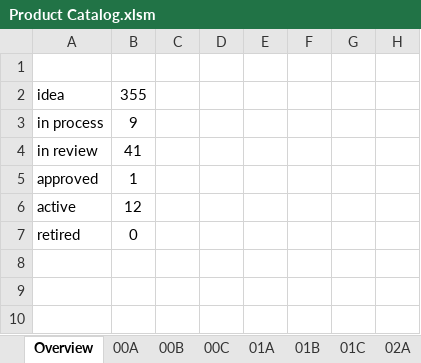
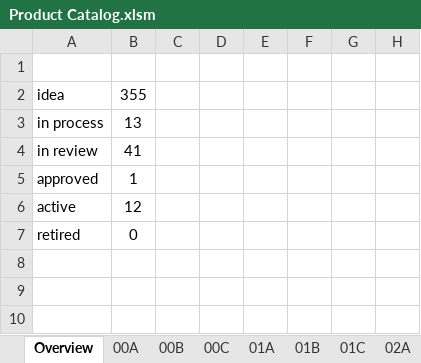
Before and after one commit to miniPCB/EAGLE, an Excel workbook: miniPCB/ENGDOC/Board Catalog/Product Catalog.xlsm, sheet Overview, drawn as a sheet; only a part is shown; values as stored, in another font and other column widths than the file's, no borders; charts and pictures not drawn; the diff names each change by its address in the sheet, - before the commit and + after, or states it on an @@ line.

```diff
--- a/miniPCB/ENGDOC/Board Catalog/Product Catalog.xlsm (sheet Overview)
+++ b/miniPCB/ENGDOC/Board Catalog/Product Catalog.xlsm (sheet Overview)
-B3: 9
+B3: 13
```
Also changed, not shown: sheet 00A, charts or pictures, miniPCB/ENGDOC/ECObase/data/recorddata.xlsx, 31 other files.
